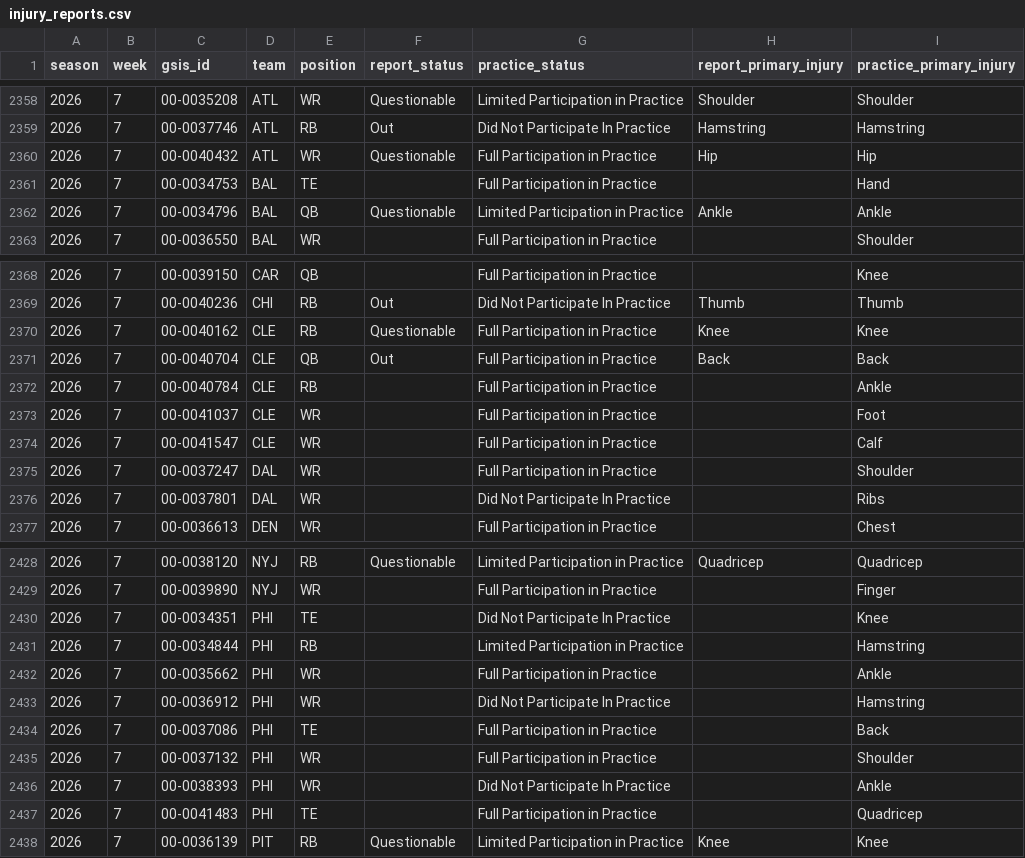
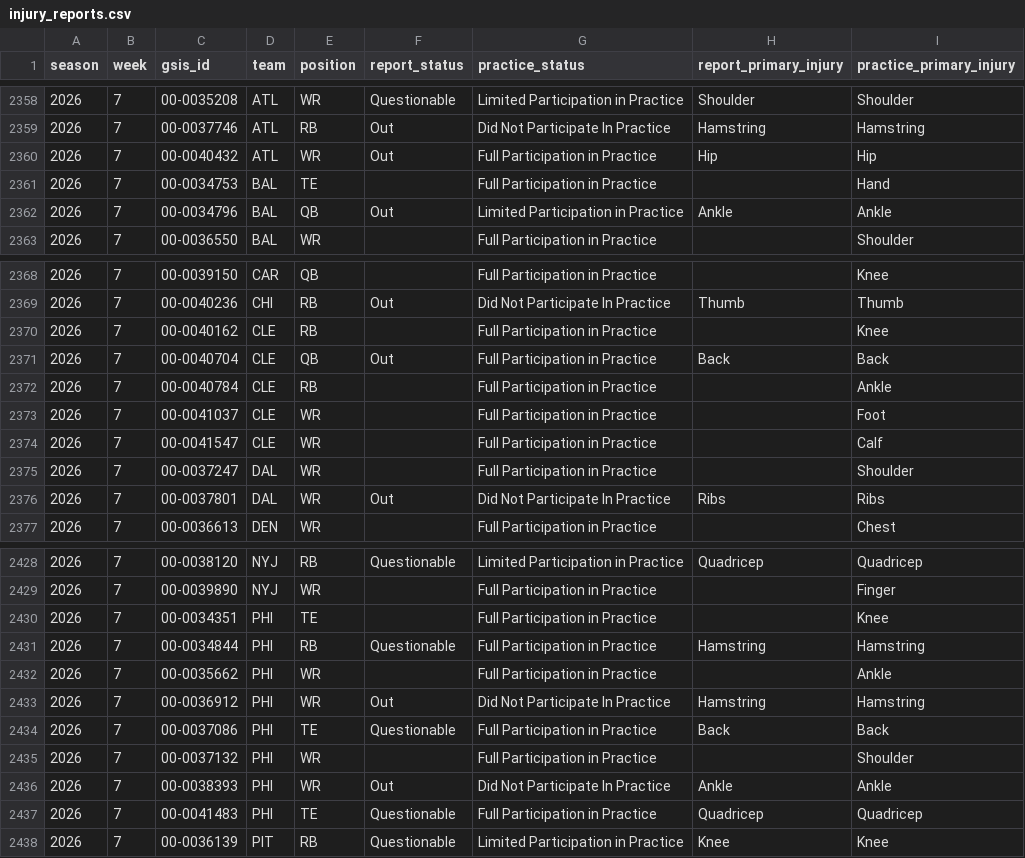
Before and after one commit to supyo29/bloodline-bowl, a CSV file: lib/role-calibration/data/injury_reports.csv, drawn as a sheet; only a part is shown, gaps mark what is left out.

```diff
--- a/lib/role-calibration/data/injury_reports.csv
+++ b/lib/role-calibration/data/injury_reports.csv
@@ -2359,5 +2359,5 @@
 2026,7,"00-0037746","ATL","RB","Out","Did Not Participate In Practice","Hamstring","Hamstring"
-2026,7,"00-0040432","ATL","WR","Questionable","Full Participation in Practice","Hip","Hip"
+2026,7,"00-0040432","ATL","WR","Out","Full Participation in Practice","Hip","Hip"
 2026,7,"00-0034753","BAL","TE",,"Full Participation in Practice",,"Hand"
-2026,7,"00-0034796","BAL","QB","Questionable","Limited Participation in Practice","Ankle","Ankle"
+2026,7,"00-0034796","BAL","QB","Out","Limited Participation in Practice","Ankle","Ankle"
 2026,7,"00-0036550","BAL","WR",,"Full Participation in Practice",,"Shoulder"
@@ -2369,3 +2369,3 @@
 2026,7,"00-0040236","CHI","RB","Out","Did Not Participate In Practice","Thumb","Thumb"
-2026,7,"00-0040162","CLE","RB","Questionable","Full Participation in Practice","Knee","Knee"
+2026,7,"00-0040162","CLE","RB",,"Full Participation in Practice",,"Knee"
 2026,7,"00-0040704","CLE","QB","Out","Full Participation in Practice","Back","Back"
@@ -2375,3 +2375,3 @@
 2026,7,"00-0037247","DAL","WR",,"Full Participation in Practice",,"Shoulder"
-2026,7,"00-0037801","DAL","WR",,"Did Not Participate In Practice",,"Ribs"
+2026,7,"00-0037801","DAL","WR","Out","Did Not Participate In Practice","Ribs","Ribs"
 2026,7,"00-0036613","DEN","WR",,"Full Participation in Practice",,"Chest"
@@ -2429,10 +2429,10 @@
 2026,7,"00-0039890","NYJ","WR",,"Full Participation in Practice",,"Finger"
-2026,7,"00-0034351","PHI","TE",,"Did Not Participate In Practice",,"Knee"
-2026,7,"00-0034844","PHI","RB",,"Limited Participation in Practice",,"Hamstring"
+2026,7,"00-0034351","PHI","TE",,"Full Participation in Practice",,"Knee"
+2026,7,"00-0034844","PHI","RB","Questionable","Full Participation in Practice","Hamstring","Hamstring"
 2026,7,"00-0035662","PHI","WR",,"Full Participation in Practice",,"Ankle"
-2026,7,"00-0036912","PHI","WR",,"Did Not Participate In Practice",,"Hamstring"
-2026,7,"00-0037086","PHI","TE",,"Full Participation in Practice",,"Back"
+2026,7,"00-0036912","PHI","WR","Out","Did Not Participate In Practice","Hamstring","Hamstring"
+2026,7,"00-0037086","PHI","TE","Questionable","Full Participation in Practice","Back","Back"
 2026,7,"00-0037132","PHI","WR",,"Full Participation in Practice",,"Shoulder"
-2026,7,"00-0038393","PHI","WR",,"Did Not Participate In Practice",,"Ankle"
-2026,7,"00-0041483","PHI","TE",,"Full Participation in Practice",,"Quadricep"
+2026,7,"00-0038393","PHI","WR","Out","Did Not Participate In Practice","Ankle","Ankle"
+2026,7,"00-0041483","PHI","TE","Questionable","Full Participation in Practice","Quadricep","Quadricep"
 2026,7,"00-0036139","PIT","RB","Questionable","Limited Participation in Practice","Knee","Knee"
```
Also changed, not shown: 1 other file.
